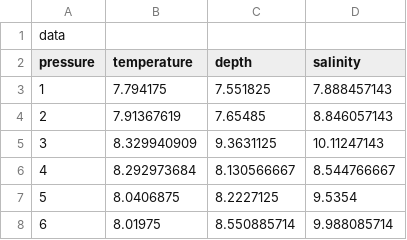
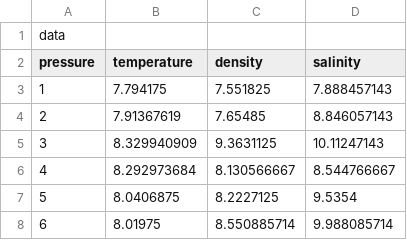
Before and after one commit to tiwans/DataShore-UI, a CSV file: src/test.csv, drawn as a sheet; only a part is shown.

```diff
--- a/src/test.csv
+++ b/src/test.csv
@@ -1,3 +1,3 @@
 data,,,
-pressure,temperature,depth,salinity
+pressure,temperature,density,salinity
 1,7.794175,7.551825,7.888457143
```
Also changed, not shown: 2 other files.
